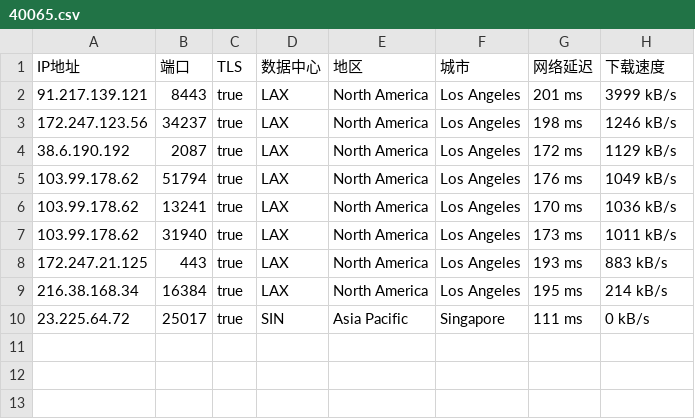
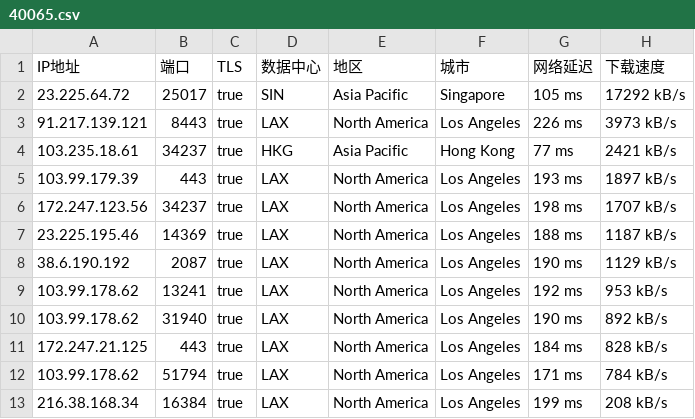
Before and after one commit to o2sky/yxip, a CSV file: ct/40065.csv, drawn as a sheet.

```diff
--- a/ct/40065.csv
+++ b/ct/40065.csv
@@ -1,10 +1,13 @@
 IP地址,端口,TLS,数据中心,地区,城市,网络延迟,下载速度
-91.217.139.121,8443,true,LAX,North America,Los Angeles,201 ms,3999 kB/s
-172.247.123.56,34237,true,LAX,North America,Los Angeles,198 ms,1246 kB/s
-38.6.190.192,2087,true,LAX,North America,Los Angeles,172 ms,1129 kB/s
-103.99.178.62,51794,true,LAX,North America,Los Angeles,176 ms,1049 kB/s
-103.99.178.62,13241,true,LAX,North America,Los Angeles,170 ms,1036 kB/s
-103.99.178.62,31940,true,LAX,North America,Los Angeles,173 ms,1011 kB/s
-172.247.21.125,443,true,LAX,North America,Los Angeles,193 ms,883 kB/s
-216.38.168.34,16384,true,LAX,North America,Los Angeles,195 ms,214 kB/s
-23.225.64.72,25017,true,SIN,Asia Pacific,Singapore,111 ms,0 kB/s
+23.225.64.72,25017,true,SIN,Asia Pacific,Singapore,105 ms,17292 kB/s
+91.217.139.121,8443,true,LAX,North America,Los Angeles,226 ms,3973 kB/s
+103.235.18.61,34237,true,HKG,Asia Pacific,Hong Kong,77 ms,2421 kB/s
+103.99.179.39,443,true,LAX,North America,Los Angeles,193 ms,1897 kB/s
+172.247.123.56,34237,true,LAX,North America,Los Angeles,198 ms,1707 kB/s
+23.225.195.46,14369,true,LAX,North America,Los Angeles,188 ms,1187 kB/s
+38.6.190.192,2087,true,LAX,North America,Los Angeles,190 ms,1129 kB/s
+103.99.178.62,13241,true,LAX,North America,Los Angeles,192 ms,953 kB/s
+103.99.178.62,31940,true,LAX,North America,Los Angeles,190 ms,892 kB/s
+172.247.21.125,443,true,LAX,North America,Los Angeles,184 ms,828 kB/s
+103.99.178.62,51794,true,LAX,North America,Los Angeles,171 ms,784 kB/s
+216.38.168.34,16384,true,LAX,North America,Los Angeles,199 ms,208 kB/s
```
Also changed, not shown: ct/16509.csv, ct/31898.csv, 2 other files.
